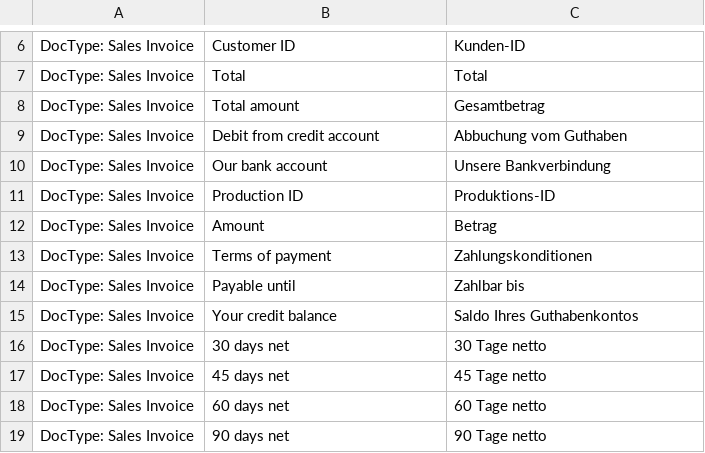
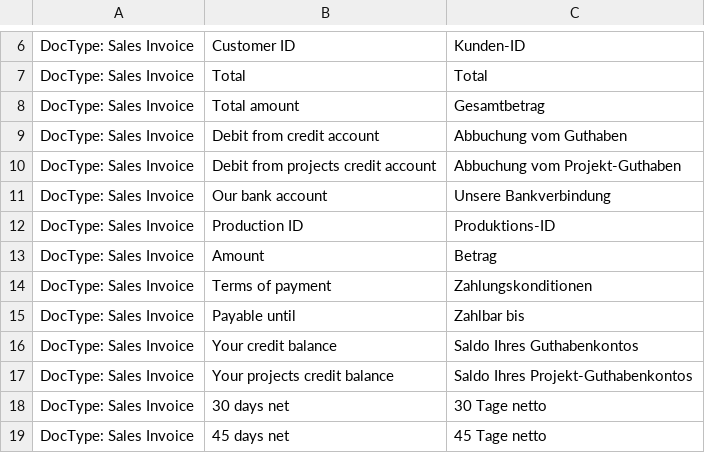
Before and after one commit to Microsynth/erp-microsynth, a CSV file: microsynth/translations/de.csv, drawn as a sheet; only a part is shown, gaps mark what is left out; the shorter side is filled out with more unchanged rows; the diff names each change by its address in the sheet, - before the commit and + after, or states it on an @@ line.

```diff
--- a/microsynth/translations/de.csv
+++ b/microsynth/translations/de.csv
+row 10: DocType: Sales Invoice | Debit from projects credit account | Abbuchung vom Projekt-Guthaben
+row 17: DocType: Sales Invoice | Your projects credit balance | Saldo Ihres Projekt-Guthabenkontos
```
Also changed, not shown: microsynth/translations/fr.csv.
